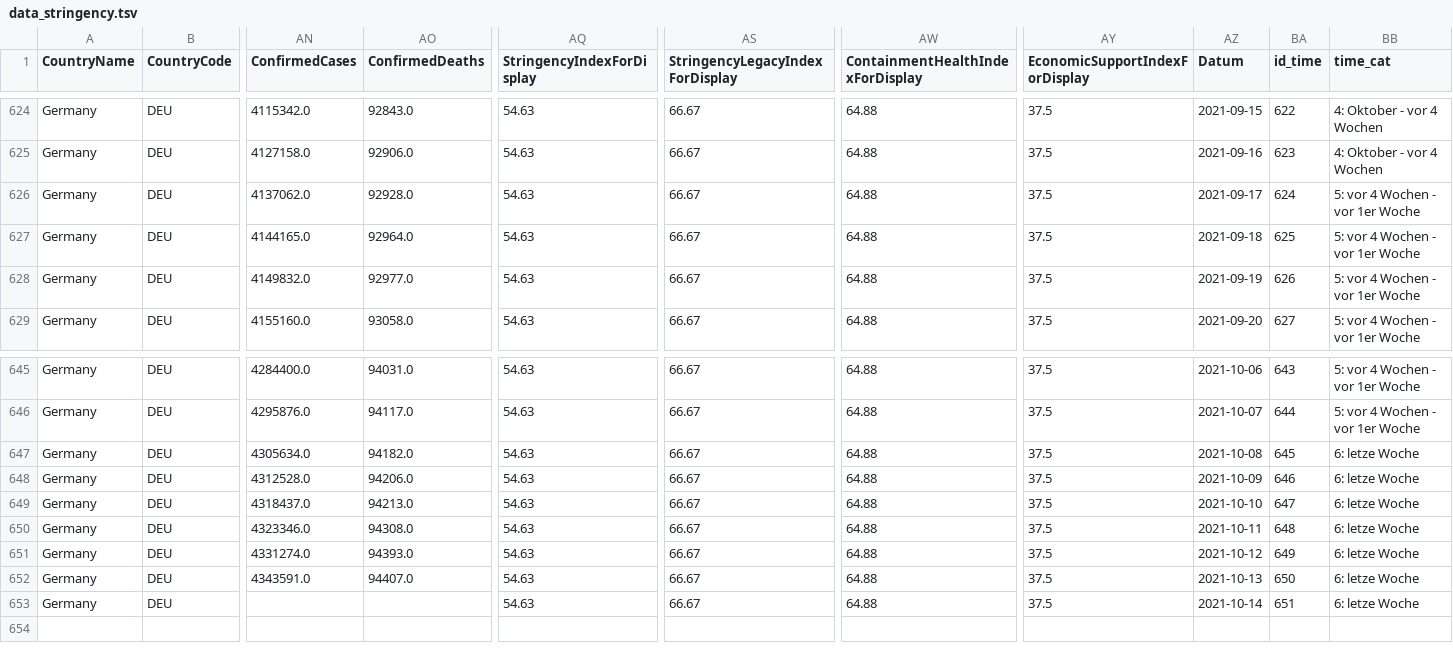
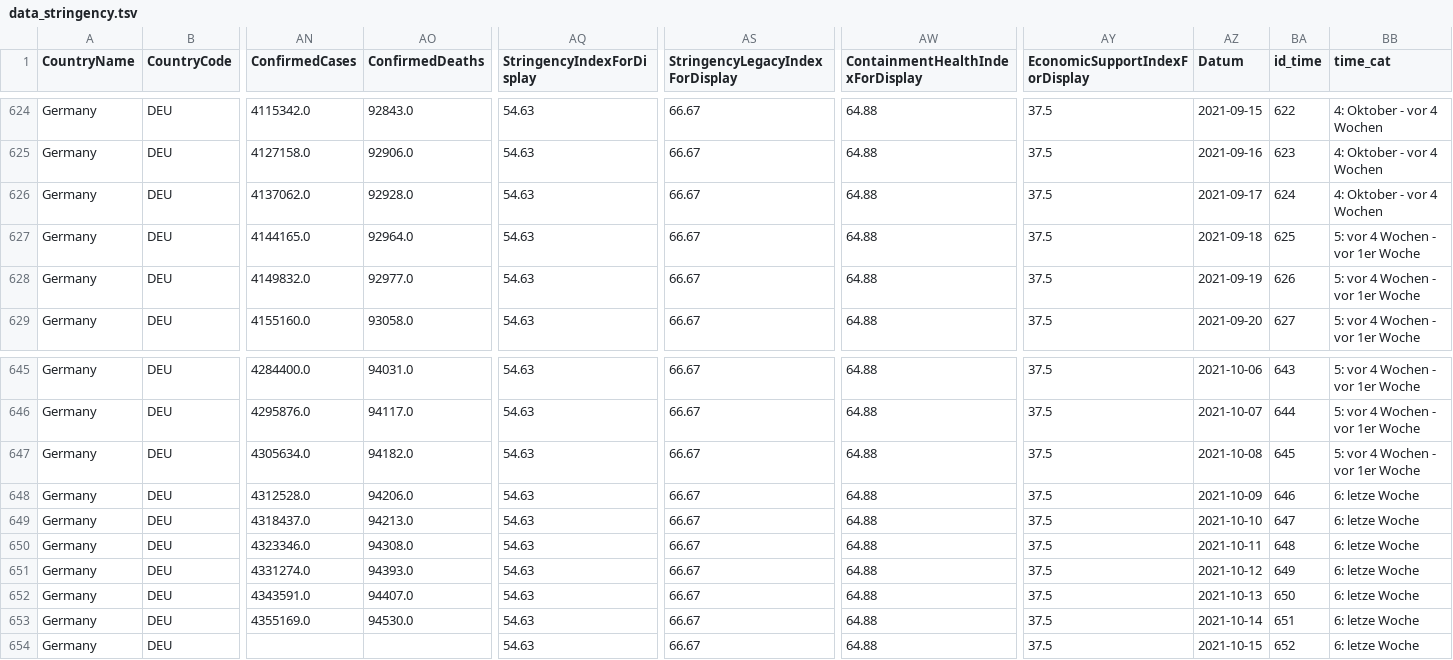
Before and after one commit to v4lue4dded/covid-19_germany, a TSV file: data_stringency.tsv, drawn as a sheet; only a part is shown, gaps mark what is left out; rows hold the shown columns only; the diff names each change by its address in the sheet, - before the commit and + after, or states it on an @@ line.

Commit message:
date update: 2021-10-16 18:31:53

```diff
--- a/data_stringency.tsv
+++ b/data_stringency.tsv
-BB626 (time_cat): 5: vor 4 Wochen - vor 1er Woche
+BB626 (time_cat): 4: Oktober - vor 4 Wochen
-BB647 (time_cat): 6: letze Woche
+BB647 (time_cat): 5: vor 4 Wochen - vor 1er Woche
-AN653 (ConfirmedCases): (empty)
+AN653 (ConfirmedCases): 4355169.0
-AO653 (ConfirmedDeaths): (empty)
+AO653 (ConfirmedDeaths): 94530.0
+row 654: Germany | DEU |  |  | 54.63 | 66.67 | 64.88 | 37.5 | 2021-10-15 | 652 | 6: letze Woche
```
Also changed, not shown: data_mobility.tsv, data_time.tsv, 3 other files.
